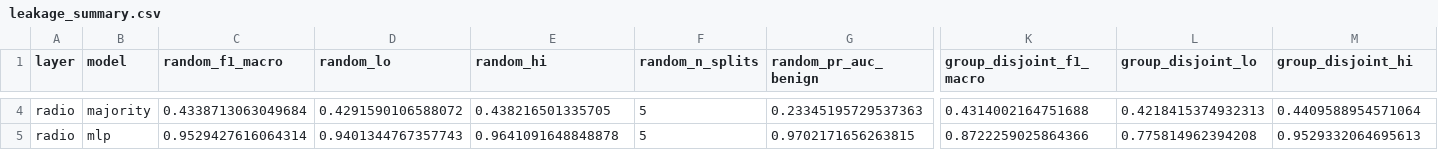
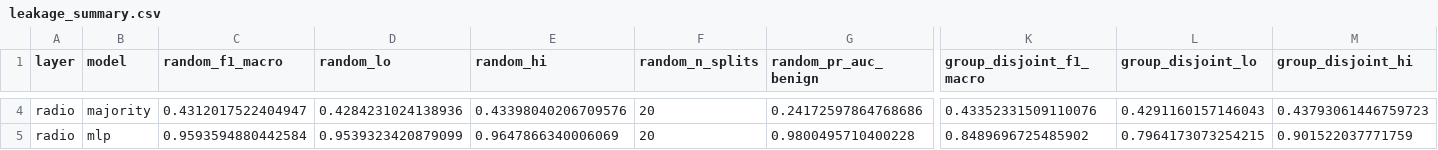
Before and after one commit to adeliusa486/oran-ids-deployability, a CSV file: results/EXP-002/processed/leakage_summary.csv, drawn as a sheet; only a part is shown, gaps mark what is left out; the diff covers the shown part only; the diff names each change by its address in the sheet, - before the commit and + after, or states it on an @@ line.

```diff
--- a/results/EXP-002/processed/leakage_summary.csv
+++ b/results/EXP-002/processed/leakage_summary.csv
-C4 (random_f1_macro): 0.4338713063049684
+C4 (random_f1_macro): 0.4312017522404947
-D4 (random_lo): 0.4291590106588072
+D4 (random_lo): 0.4284231024138936
-E4 (random_hi): 0.438216501335705
+E4 (random_hi): 0.43398040206709576
-F4:F5 (random_n_splits): 5
+F4:F5 (random_n_splits): 20
-G4 (random_pr_auc_benign): 0.23345195729537363
+G4 (random_pr_auc_benign): 0.24172597864768686
-K4 (group_disjoint_f1_macro): 0.4314002164751688
+K4 (group_disjoint_f1_macro): 0.43352331509110076
-L4 (group_disjoint_lo): 0.4218415374932313
+L4 (group_disjoint_lo): 0.4291160157146043
-M4 (group_disjoint_hi): 0.4409588954571064
+M4 (group_disjoint_hi): 0.43793061446759723
-C5 (random_f1_macro): 0.9529427616064314
+C5 (random_f1_macro): 0.9593594880442584
-D5 (random_lo): 0.9401344767357743
+D5 (random_lo): 0.9539323420879099
-E5 (random_hi): 0.9641091648848878
+E5 (random_hi): 0.9647866340006069
-G5 (random_pr_auc_benign): 0.9702171656263815
+G5 (random_pr_auc_benign): 0.9800495710400228
-K5 (group_disjoint_f1_macro): 0.8722259025864366
+K5 (group_disjoint_f1_macro): 0.8489696725485902
-L5 (group_disjoint_lo): 0.775814962394208
+L5 (group_disjoint_lo): 0.7964173073254215
-M5 (group_disjoint_hi): 0.9529332064695613
+M5 (group_disjoint_hi): 0.901522037771759
```
Also changed, not shown: 140 edited cells elsewhere in this file, results/statistics/leakage_tests.csv, 14 other files.
